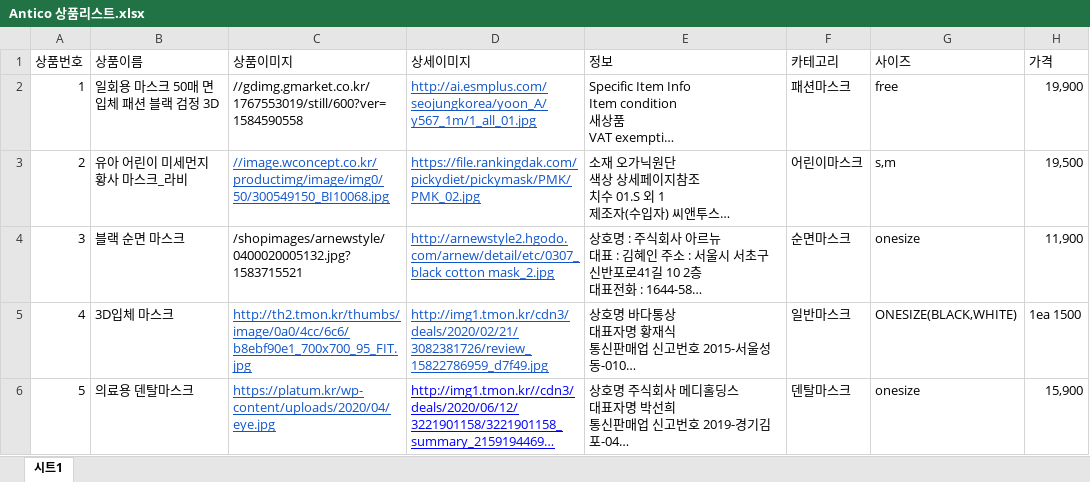
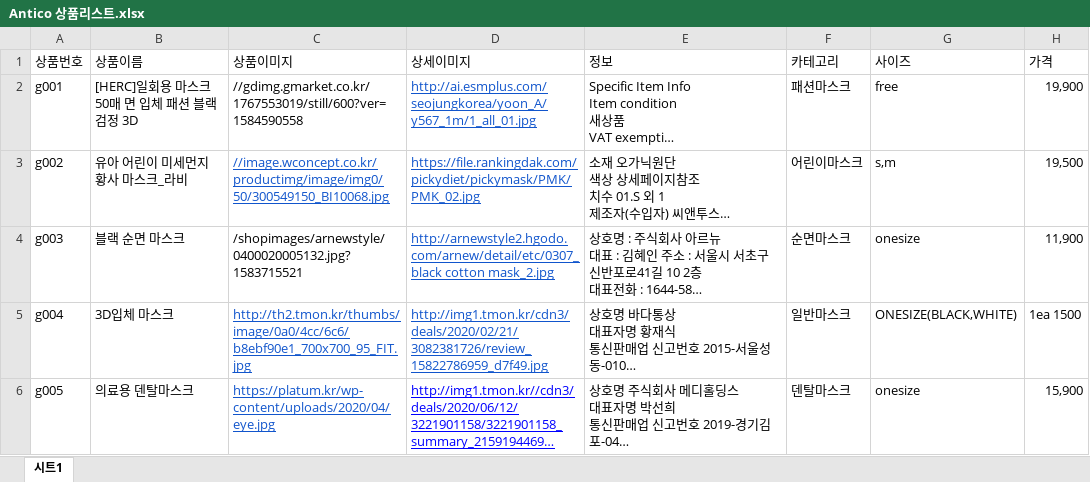
Before and after one commit to ykj33/AnticoProject, an Excel workbook: Antico 상품리스트.xlsx, sheet 시트1, drawn as a sheet; only a part is shown; long unchanged cells end in …; values as stored, in another font and other column widths than the file's, no borders; charts and pictures not drawn; the diff names each change by its address in the sheet, - before the commit and + after, or states it on an @@ line.

```diff
--- a/Antico 상품리스트.xlsx (sheet 시트1)
+++ b/Antico 상품리스트.xlsx (sheet 시트1)
-A2 (상품번호): 1
+A2 (상품번호): g001
-B2 (상품이름): 일회용 마스크 50매 면 입체 패션 블랙 검정 3D
+B2 (상품이름): [HERC]일회용 마스크 50매 면 입체 패션 블랙 검정 3D
-A3 (상품번호): 2
+A3 (상품번호): g002
-A4 (상품번호): 3
+A4 (상품번호): g003
-A5 (상품번호): 4
+A5 (상품번호): g004
-A6 (상품번호): 5
+A6 (상품번호): g005
```
Also changed, not shown: charts or pictures, 6 other files.
